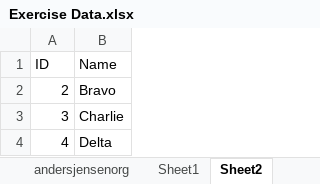
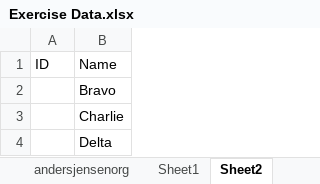
Before and after one commit to ProksFinex/comparingExcelRPA, an Excel workbook: Exercise Data.xlsx, sheet Sheet2, drawn as a sheet; values as stored, in another font and other column widths than the file's, no borders; the diff names each change by its address in the sheet, - before the commit and + after, or states it on an @@ line.

Commit message:
update column and new sheet done

```diff
--- a/Exercise Data.xlsx (sheet Sheet2)
+++ b/Exercise Data.xlsx (sheet Sheet2)
-A2: 2
+A2: (empty)
-A3: 3
+A3: (empty)
-A4: 4
+A4: (empty)
```
Also changed, not shown: sheet Sheet1, sheet 1 Results, other sheet tabs, 2 other files.
